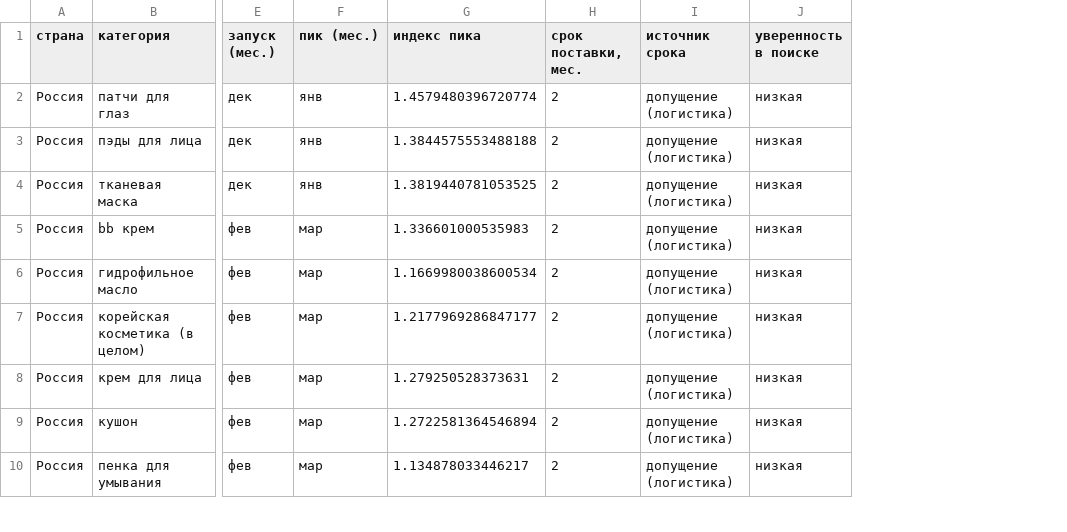
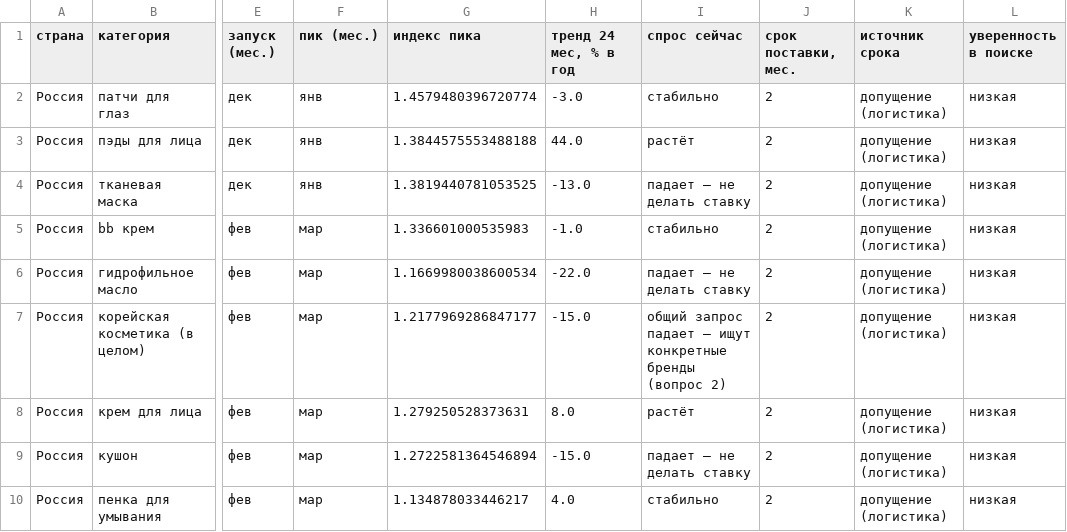
Before and after one commit to ValeriaZav26/K_beauty_CIS, a CSV file: data/clean/launch_calendar.csv, drawn as a sheet; only a part is shown, gaps mark what is left out; the diff names each change by its address in the sheet, - before the commit and + after, or states it on an @@ line.

```diff
--- a/data/clean/launch_calendar.csv
+++ b/data/clean/launch_calendar.csv
+column H (тренд 24 мес, % в год), rows 2-10: -3.0 | 44.0 | -13.0 | -1.0 | -22.0 | -15.0 | 8.0 | -15.0 | 4.0
+column I (спрос сейчас), rows 2-10: стабильно | растёт | падает — не делать ставку | стабильно | падает — не делать ставку | общий запрос падает — ищут конкретные бренды (вопрос 2) | растёт | падает — не делать ставку | стабильно
```
Also changed, not shown: 16 other files.
